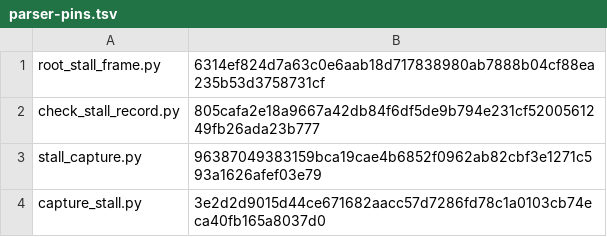
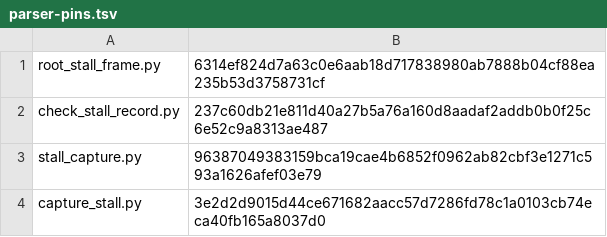
Before and after one commit to forge-trust/AppSurface, a TSV file: .github/issue779-integrated16/runtime/packet/cases/N11/tooling/.github/issue779-csharp-native/parser-pins.tsv, drawn as a sheet.

Commit message:
fix(evidence): correct integrated Linux case input bindings

```diff
--- a/.github/issue779-integrated16/runtime/packet/cases/N11/tooling/.github/issue779-csharp-native/parser-pins.tsv
+++ b/.github/issue779-integrated16/runtime/packet/cases/N11/tooling/.github/issue779-csharp-native/parser-pins.tsv
@@ -1,3 +1,3 @@
 root_stall_frame.py	6314ef824d7a63c0e6aab18d717838980ab7888b04cf88ea235b53d3758731cf
-check_stall_record.py	805cafa2e18a9667a42db84f6df5de9b794e231cf5200561249fb26ada23b777
+check_stall_record.py	237c60db21e811d40a27b5a76a160d8aadaf2addb0b0f25c6e52c9a8313ae487
 stall_capture.py	96387049383159bca19cae4b6852f0962ab82cbf3e1271c593a1626afef03e79
```
Also changed, not shown: 30 other files.
